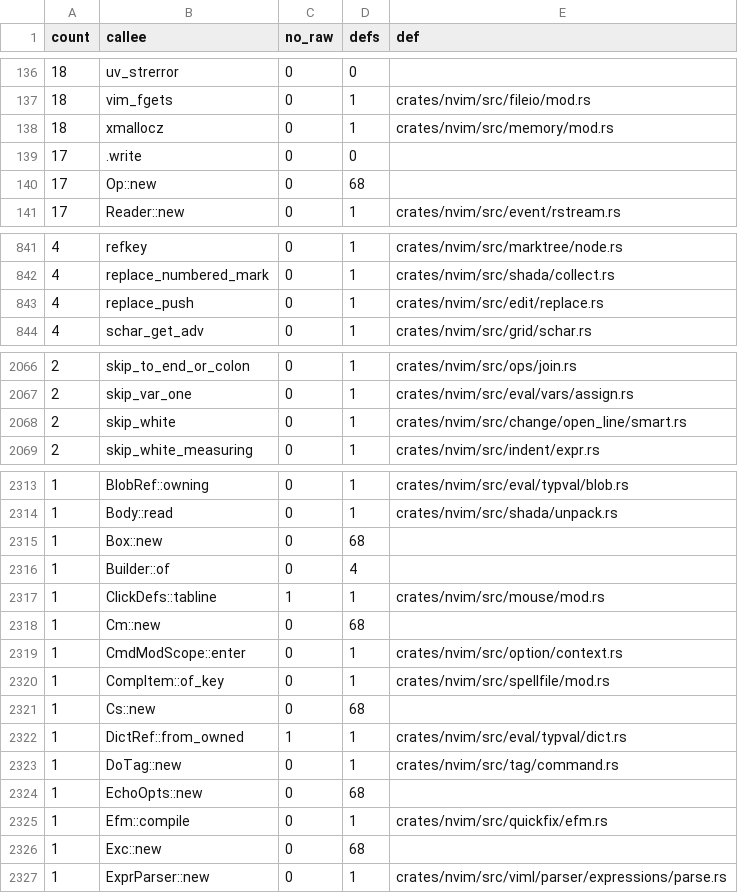
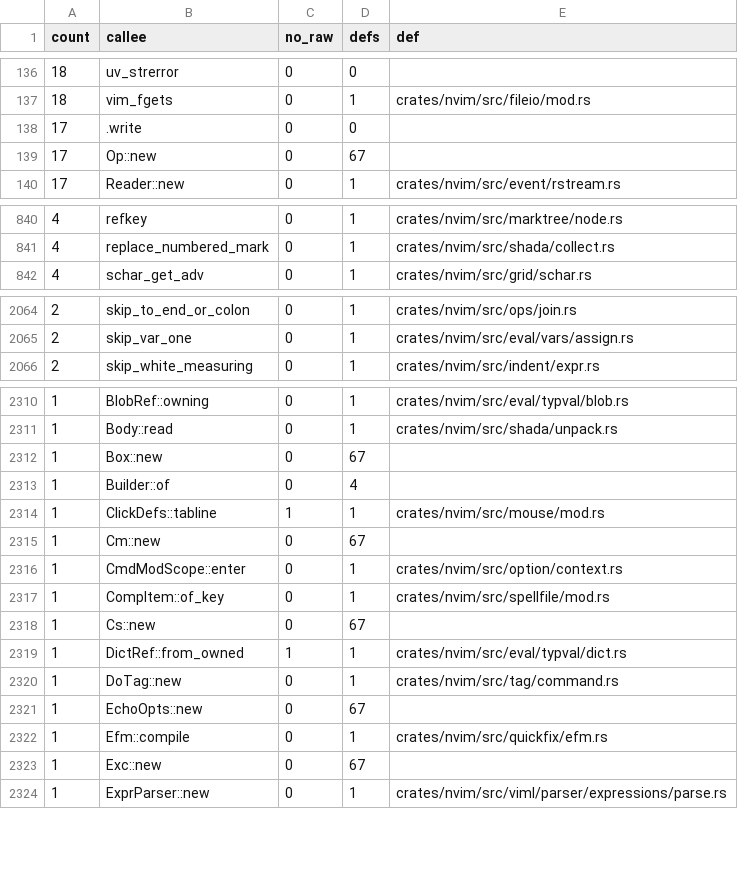
Before and after one commit to PsychoLlama/nvim.rs, a TSV file: metrics/wrapper-callees.tsv, drawn as a sheet; only a part is shown, gaps mark what is left out; the diff covers the shown part only.

Commit message:
Build the edited line out of the line, not a pointer to it
The `change/` cluster: eight pointer-form reads over five files, every one
of them the same shape -- take `ml_get`, `xmalloc` a new line, `memmove`
the pieces across, `ml_replace`.

`text.rs` loses its `cursor_line()` helper entirely. `ins_char_bytes`,
`ins_str` and `del_bytes`'s copying half now push the head, the inserted
bytes and the tail into an `XString` inside a scope that holds the `Lines`
handle; `truncate_line` is one `from_bytes` of the head. `del_bytes`'s
*in-place* half keeps its `memmove`, but takes the block from
`b_ml.cached_text()` -- which is what `ml_line_alloced()` has just said it
is -- rather than from a line read it would otherwise have to hold.

`vreplace_extent` no longer takes the line at all: the `getvcol` it opens
with reads the memline, so a pointer taken in front of it was already a
pointer held across a read. It measures the line itself, afterwards.

`replace_push` drops its two raw parameters for `&[u8]`; three of its four
callers had a slice or a single byte in hand, and `replace_push_nul` was
pushing one byte of a static empty string to get a NUL.

`open_line/smart.rs` is the re-entrant one. Its `Ln` cursor was a raw
pointer into whatever line the walk was on, and `findmatch` -- which
searches, moving the cursor and reading other lines -- ran with one live;
the file said so in a comment and re-fetched afterwards. The cursor is now
an offset into an owned `XString`, re-taken from the buffer after every
call that can move, and the three `unsafe fn`s become safe.

**One behavioural change, in code that was reading out of bounds.**
`smart_indent_forward` looks at the line's last byte as `ptr + strlen - 1`,
which on an empty line is the byte *before* the line -- upstream's own read
(O-B15-20), answering whatever the allocator left there. An empty line has
no last character, so it answers NUL now, which matches none of the three
bytes the test compares it against.

`move_prompt_down` stripped the prompt by `memmove`ing the rest of the
memline's own block down over it and handing that block back to
`ml_replace` with `copy` set; it builds the stripped line instead.

`ml_get_raw` 199 -> 191, `unsafe_fns` 4,866 -> 4,859, unchecked outside the
perimeter 28,858 -> 28,817, `wrappers` 19,078 -> 19,051.

```diff
--- a/metrics/wrapper-callees.tsv
+++ b/metrics/wrapper-callees.tsv
@@ -137,5 +137,4 @@ count	callee	no_raw	defs	def
 18	vim_fgets	0	1	crates/nvim/src/fileio/mod.rs
-18	xmallocz	0	1	crates/nvim/src/memory/mod.rs
 17	.write	0	0	
-17	Op::new	0	68	
+17	Op::new	0	67	
 17	Reader::new	0	1	crates/nvim/src/event/rstream.rs
@@ -842,3 +841,2 @@ count	callee	no_raw	defs	def
 4	replace_numbered_mark	0	1	crates/nvim/src/shada/collect.rs
-4	replace_push	0	1	crates/nvim/src/edit/replace.rs
 4	schar_get_adv	0	1	crates/nvim/src/grid/schar.rs
@@ -2067,3 +2065,2 @@ count	callee	no_raw	defs	def
 2	skip_var_one	0	1	crates/nvim/src/eval/vars/assign.rs
-2	skip_white	0	1	crates/nvim/src/change/open_line/smart.rs
 2	skip_white_measuring	0	1	crates/nvim/src/indent/expr.rs
@@ -2314,14 +2311,14 @@ count	callee	no_raw	defs	def
 1	Body::read	0	1	crates/nvim/src/shada/unpack.rs
-1	Box::new	0	68	
+1	Box::new	0	67	
 1	Builder::of	0	4	
 1	ClickDefs::tabline	1	1	crates/nvim/src/mouse/mod.rs
-1	Cm::new	0	68	
+1	Cm::new	0	67	
 1	CmdModScope::enter	0	1	crates/nvim/src/option/context.rs
 1	CompItem::of_key	0	1	crates/nvim/src/spellfile/mod.rs
-1	Cs::new	0	68	
+1	Cs::new	0	67	
 1	DictRef::from_owned	1	1	crates/nvim/src/eval/typval/dict.rs
 1	DoTag::new	0	1	crates/nvim/src/tag/command.rs
-1	EchoOpts::new	0	68	
+1	EchoOpts::new	0	67	
 1	Efm::compile	0	1	crates/nvim/src/quickfix/efm.rs
-1	Exc::new	0	68	
+1	Exc::new	0	67	
 1	ExprParser::new	0	1	crates/nvim/src/viml/parser/expressions/parse.rs
```
Also changed, not shown: 7 added rows, 10 removed rows and 54 edited cells elsewhere in this file, 8 other files.
